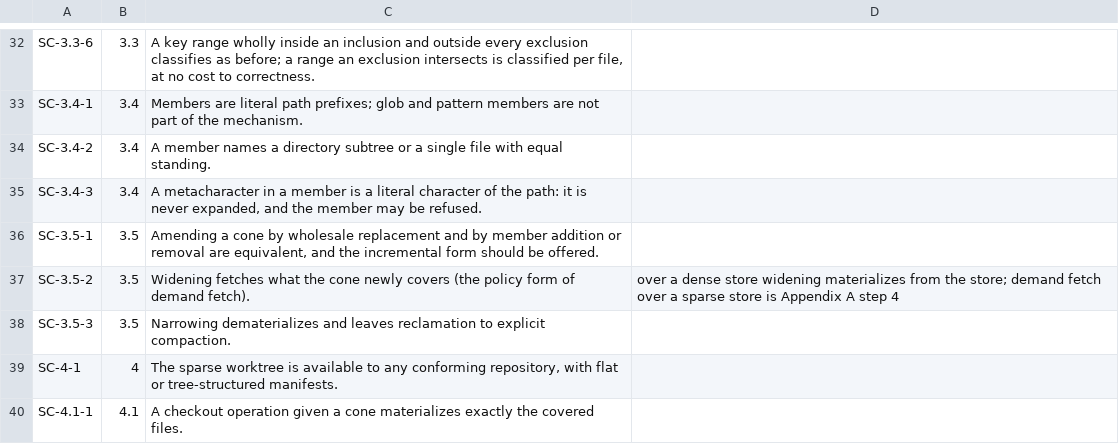
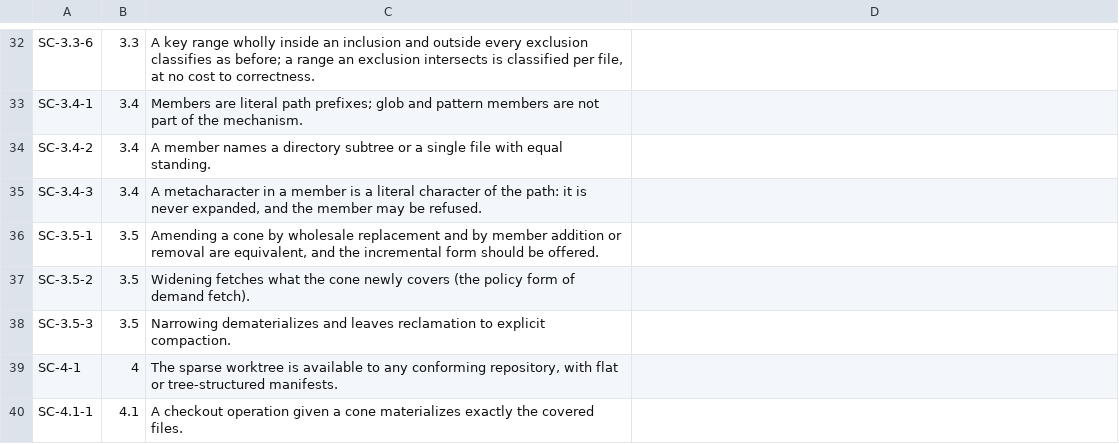
Before and after one commit to danmestas/go-libfossil, a TSV file: conformance/requirements/sparse-cone.tsv, drawn as a sheet; only a part is shown, gaps mark what is left out.

Commit message:
test(conformance): cover widening over a sparse store
Widening a sparse-store checkout with a peer fetches and materializes
exactly the newly covered payloads; with no peer it refuses naming the
elided class and changes nothing; a peer lacking the content is refused
with the unavailable artifact named. Clears the SC-3.5-2 scope note.

```diff
--- a/conformance/requirements/sparse-cone.tsv
+++ b/conformance/requirements/sparse-cone.tsv
@@ -36,3 +36,3 @@ SC-3.4-3	3.4	A metacharacter in a member is a literal character of the path: it
 SC-3.5-1	3.5	Amending a cone by wholesale replacement and by member addition or removal are equivalent, and the incremental form should be offered.
-SC-3.5-2	3.5	Widening fetches what the cone newly covers (the policy form of demand fetch).	over a dense store widening materializes from the store; demand fetch over a sparse store is Appendix A step 4
+SC-3.5-2	3.5	Widening fetches what the cone newly covers (the policy form of demand fetch).
 SC-3.5-3	3.5	Narrowing dematerializes and leaves reclamation to explicit compaction.
```
Also changed, not shown: 2 other files.
